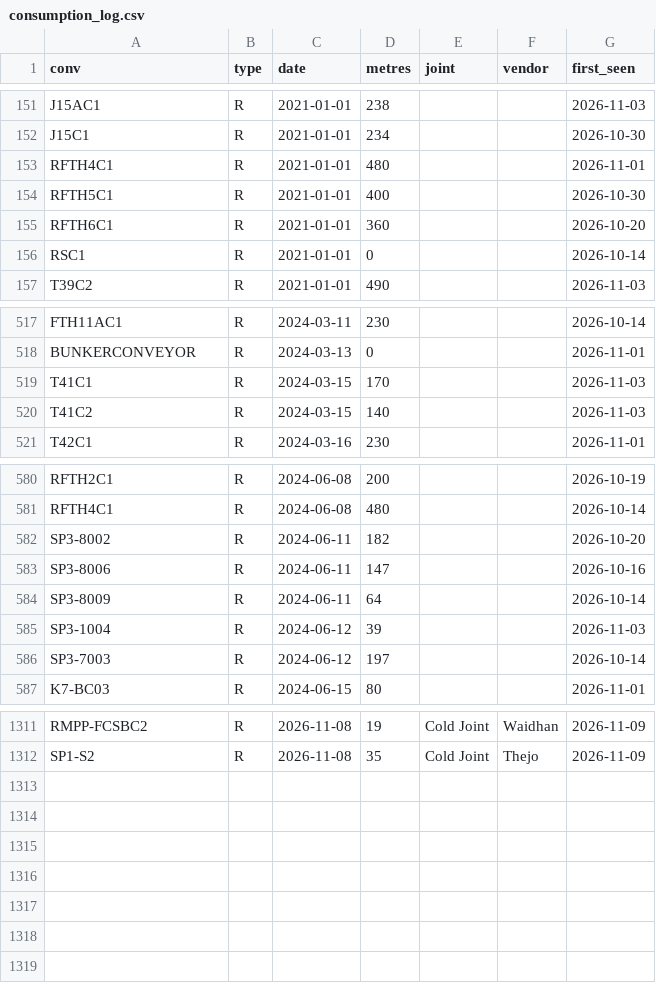
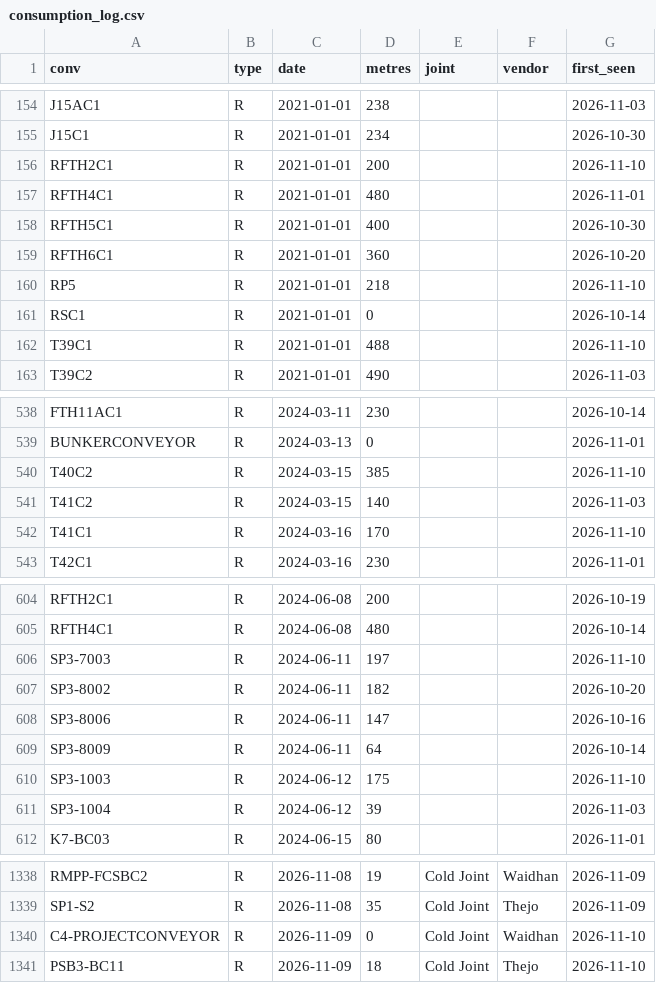
Before and after one commit to KUMARPRASHANT1408/THICKNESS-DASHBOARD, a CSV file: consumption_log.csv, drawn as a sheet; only a part is shown, gaps mark what is left out; the diff covers the shown part only.

```diff
--- a/consumption_log.csv
+++ b/consumption_log.csv
@@ -152,2 +155,3 @@ J15AC1,R,2021-01-01,238,,,2026-11-03
 J15C1,R,2021-01-01,234,,,2026-10-30
+RFTH2C1,R,2021-01-01,200,,,2026-11-10
 RFTH4C1,R,2021-01-01,480,,,2026-11-01
@@ -155,3 +159,5 @@ RFTH5C1,R,2021-01-01,400,,,2026-10-30
 RFTH6C1,R,2021-01-01,360,,,2026-10-20
+RP5,R,2021-01-01,218,,,2026-11-10
 RSC1,R,2021-01-01,0,,,2026-10-14
+T39C1,R,2021-01-01,488,,,2026-11-10
 T39C2,R,2021-01-01,490,,,2026-11-03
@@ -518,4 +539,5 @@ FTH11AC1,R,2024-03-11,230,,,2026-10-14
 BUNKERCONVEYOR,R,2024-03-13,0,,,2026-11-01
-T41C1,R,2024-03-15,170,,,2026-11-03
+T40C2,R,2024-03-15,385,,,2026-11-10
 T41C2,R,2024-03-15,140,,,2026-11-03
+T41C1,R,2024-03-16,170,,,2026-11-10
 T42C1,R,2024-03-16,230,,,2026-11-01
@@ -581,2 +605,3 @@ RFTH2C1,R,2024-06-08,200,,,2026-10-19
 RFTH4C1,R,2024-06-08,480,,,2026-10-14
+SP3-7003,R,2024-06-11,197,,,2026-11-10
 SP3-8002,R,2024-06-11,182,,,2026-10-20
@@ -584,4 +609,4 @@ SP3-8006,R,2024-06-11,147,,,2026-10-16
 SP3-8009,R,2024-06-11,64,,,2026-10-14
+SP3-1003,R,2024-06-12,175,,,2026-11-10
 SP3-1004,R,2024-06-12,39,,,2026-11-03
-SP3-7003,R,2024-06-12,197,,,2026-10-14
 K7-BC03,R,2024-06-15,80,,,2026-11-01
@@ -1312 +1339,3 @@ RMPP-FCSBC2,R,2026-11-08,19,Cold Joint,Waidhan,2026-11-09
 SP1-S2,R,2026-11-08,35,Cold Joint,Thejo,2026-11-09
+C4-PROJECTCONVEYOR,R,2026-11-09,0,Cold Joint,Waidhan,2026-11-10
+PSB3-BC11,R,2026-11-09,18,Cold Joint,Thejo,2026-11-10
```
Also changed, not shown: 22 added rows and 2 edited cells elsewhere in this file, abn.csv, daily.csv, 5 other files.
